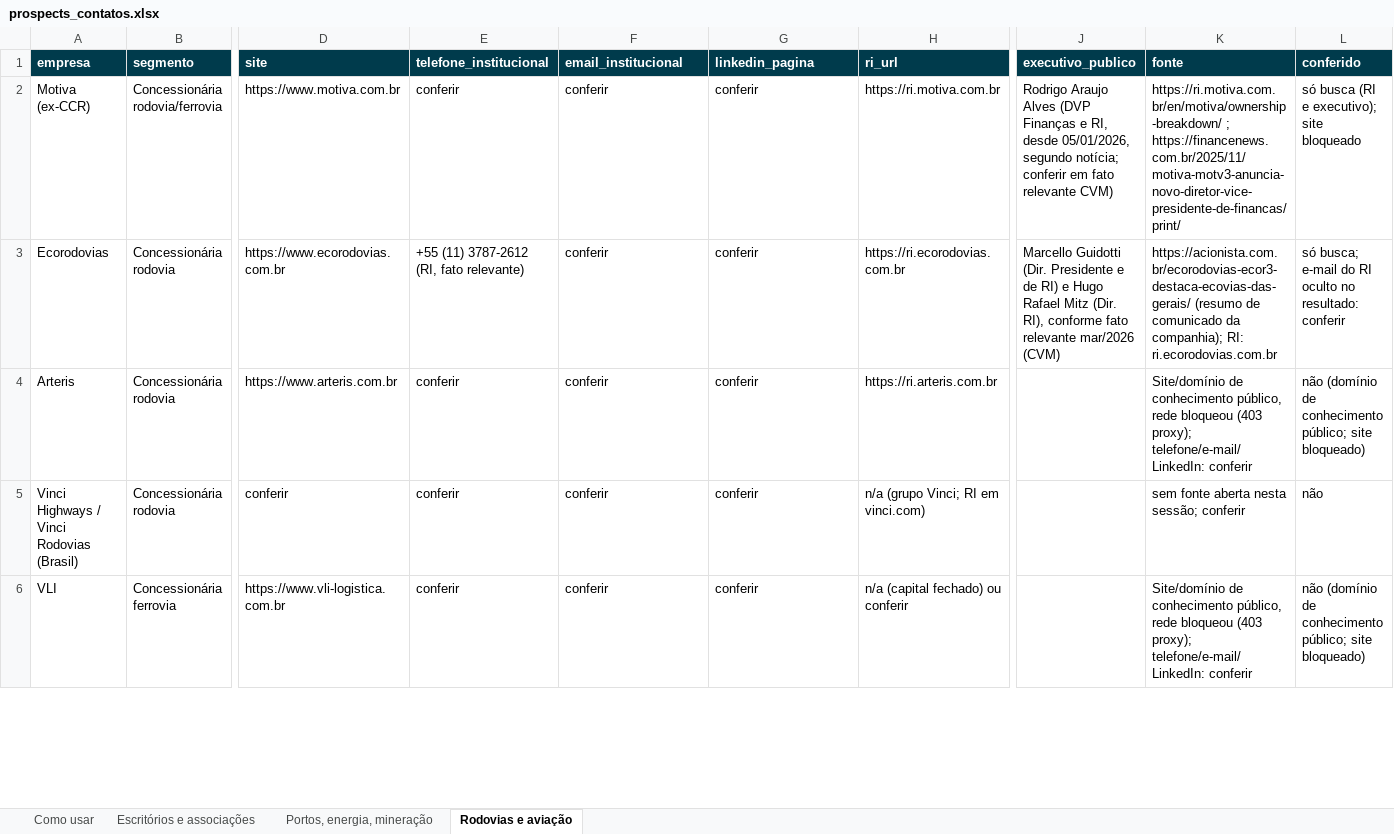
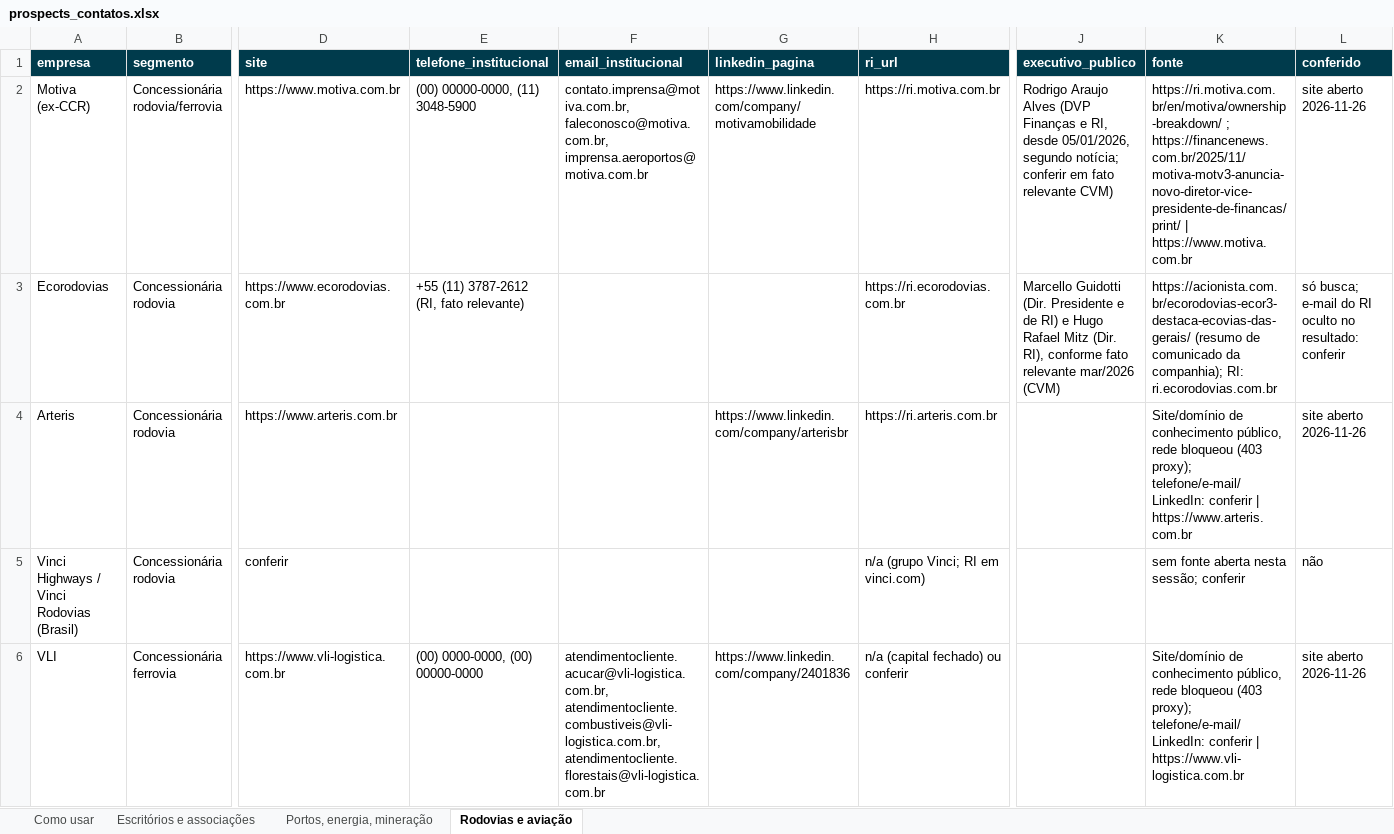
Before and after one commit to Joaodesouzanery/REGULACAO-GRUPONERY, an Excel workbook: documentos/comercial/prospects_contatos.xlsx, sheet Rodovias e aviação, drawn as a sheet; only a part is shown, gaps mark what is left out; values as stored, in another font and other column widths than the file's, no borders; the diff covers the shown part only; the diff names each change by its address in the sheet, - before the commit and + after, or states it on an @@ line.

Commit message:
contatos

```diff
--- a/documentos/comercial/prospects_contatos.xlsx (sheet Rodovias e aviação)
+++ b/documentos/comercial/prospects_contatos.xlsx (sheet Rodovias e aviação)
-E2 (telefone_institucional): conferir
+E2 (telefone_institucional): (00) 00000-0000, (11) 3048-5900
-F2 (email_institucional): conferir
+F2 (email_institucional): contato.imprensa@motiva.com.br, faleconosco@motiva.com.br, imprensa.aeroportos@motiva.com.br
-G2 (linkedin_pagina): conferir
+G2 (linkedin_pagina): https://www.linkedin.com/company/motivamobilidade
-K2 (fonte): …; https://financenews.com.br/2025/11/motiva-motv3-anuncia-novo-diretor-vice-presidente-de-financas/print/
+K2 (fonte): …; https://financenews.com.br/2025/11/motiva-motv3-anuncia-novo-diretor-vice-presidente-de-financas/print/ | https://www.motiva.com.br
-L2 (conferido): só busca (RI e executivo); site bloqueado
+L2 (conferido): site aberto 2026-11-26
-F3:F5 (email_institucional): conferir
+F3:F5 (email_institucional): (empty)
-G3 (linkedin_pagina): conferir
+G3 (linkedin_pagina): (empty)
-E4:E5 (telefone_institucional): conferir
+E4:E5 (telefone_institucional): (empty)
-G4 (linkedin_pagina): conferir
+G4 (linkedin_pagina): https://www.linkedin.com/company/arterisbr
-K4 (fonte): …telefone/e-mail/LinkedIn: conferir
+K4 (fonte): …telefone/e-mail/LinkedIn: conferir | https://www.arteris.com.br
-L4 (conferido): não (domínio de conhecimento público; site bloqueado)
+L4 (conferido): site aberto 2026-11-26
-G5 (linkedin_pagina): conferir
+G5 (linkedin_pagina): (empty)
-E6 (telefone_institucional): conferir
+E6 (telefone_institucional): (00) 0000-0000, (00) 00000-0000
-F6 (email_institucional): conferir
+F6 (email_institucional): atendimentocliente.acucar@vli-logistica.com.br, atendimentocliente.combustiveis@vli-logistica.com.br, atendimentocliente.florestais@vli-logistica.com.br
-G6 (linkedin_pagina): conferir
+G6 (linkedin_pagina): https://www.linkedin.com/company/2401836
-K6 (fonte): …telefone/e-mail/LinkedIn: conferir
+K6 (fonte): …telefone/e-mail/LinkedIn: conferir | https://www.vli-logistica.com.br
-L6 (conferido): não (domínio de conhecimento público; site bloqueado)
+L6 (conferido): site aberto 2026-11-26
```
Also changed, not shown: 71 edited cells elsewhere in this sheet, sheet Escritórios e associações, sheet Portos, energia, mineração, 3 other files.
